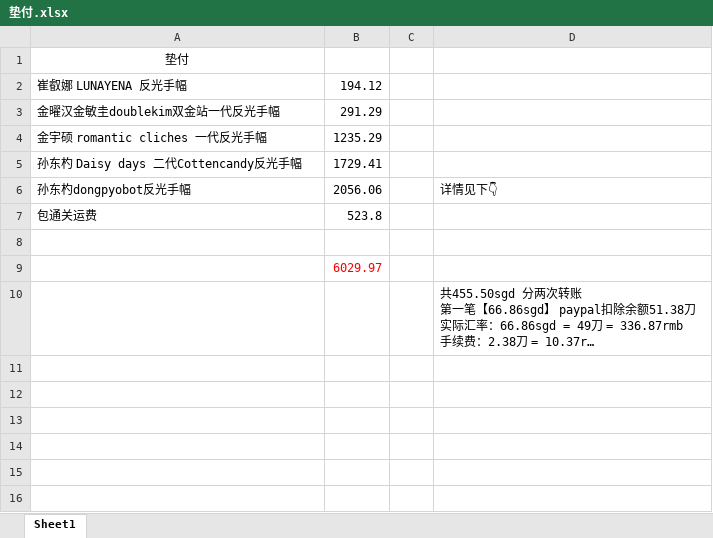
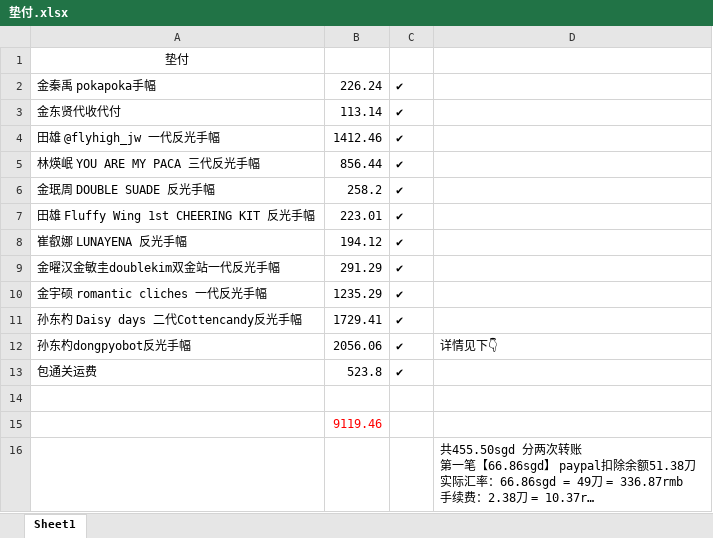
Before and after one commit to yukimi1212/404, an Excel workbook: 垫付.xlsx, sheet Sheet1, drawn as a sheet; long unchanged cells end in …; values as stored, in another font and other column widths than the file's, no borders; addresses are those after the commit; the diff names each change by its address in the sheet, - before the commit and + after, or states it on an @@ line.

```diff
--- a/垫付.xlsx (sheet Sheet1)
+++ b/垫付.xlsx (sheet Sheet1)
+row 2: 金秦禹 pokapoka手幅 | 226.24 | ✔
+row 3: 金东贤代收代付 | 113.14 | ✔
+row 4: 田雄 @flyhigh_jw 一代反光手幅 | 1412.46 | ✔
+row 5: 林煐岷 YOU ARE MY PACA 三代反光手幅 | 856.44 | ✔
+row 6: 金珉周 DOUBLE SUADE 反光手幅 | 258.2 | ✔
+row 7: 田雄 Fluffy Wing 1st CHEERING KIT 反光手幅 | 223.01 | ✔
-C8:C13: (empty)
+C8:C13: ✔
-B15: 6029.97
+B15: 9119.46
```
Also changed, not shown: 推主记录.xlsx, 补款统计.xlsx, 3 other files.
